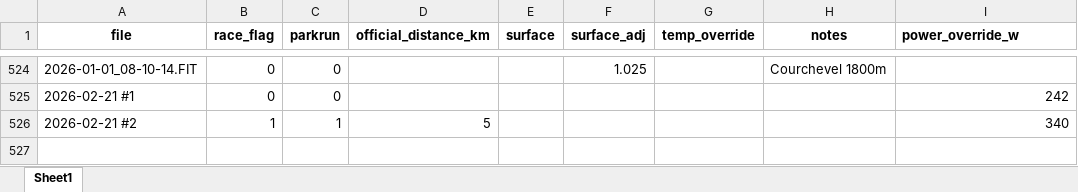
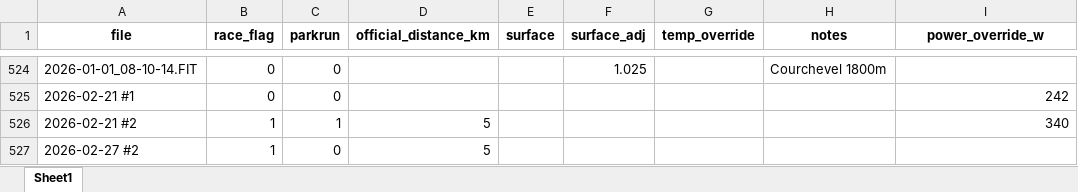
Before and after one commit to dobssi/Fitness-Data, an Excel workbook: activity_overrides.xlsx, sheet Sheet1, drawn as a sheet; only a part is shown, gaps mark what is left out; values as stored, in another font and other column widths than the file's, no borders; the diff names each change by its address in the sheet, - before the commit and + after, or states it on an @@ line.

```diff
--- a/activity_overrides.xlsx (sheet Sheet1)
+++ b/activity_overrides.xlsx (sheet Sheet1)
-I1 alignment: left
+I1 alignment: center
+row 527: 2026-02-27 #2 | 1 | 0 | 5
```
Also changed, not shown: 8 other files.
